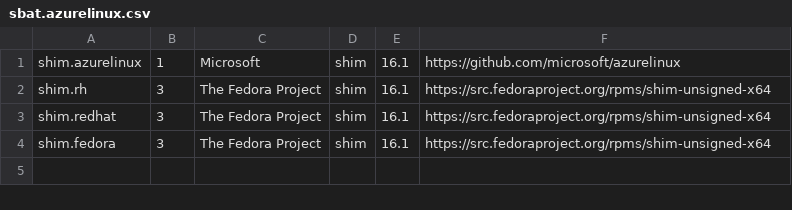
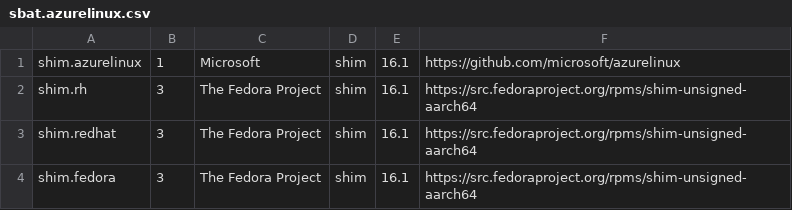
Before and after one commit to microsoft/azurelinux, a CSV file: SPECS/shim-unsigned-aarch64/sbat.azurelinux.csv, drawn as a sheet.

Commit message:
fix(shim): update sbat csv to match architecture
- Bump shim-unsigned-aarch64 and shim-unsigned-x64 release to 16.1-2
- Update sbat csv to match architecture in aarch64 spec

```diff
--- a/SPECS/shim-unsigned-aarch64/sbat.azurelinux.csv
+++ b/SPECS/shim-unsigned-aarch64/sbat.azurelinux.csv
@@ -1,4 +1,4 @@
 shim.azurelinux,1,Microsoft,shim,16.1,https://github.com/microsoft/azurelinux
-shim.rh,3,The Fedora Project,shim,16.1,https://src.fedoraproject.org/rpms/shim-unsigned-x64
-shim.redhat,3,The Fedora Project,shim,16.1,https://src.fedoraproject.org/rpms/shim-unsigned-x64
-shim.fedora,3,The Fedora Project,shim,16.1,https://src.fedoraproject.org/rpms/shim-unsigned-x64
+shim.rh,3,The Fedora Project,shim,16.1,https://src.fedoraproject.org/rpms/shim-unsigned-aarch64
+shim.redhat,3,The Fedora Project,shim,16.1,https://src.fedoraproject.org/rpms/shim-unsigned-aarch64
+shim.fedora,3,The Fedora Project,shim,16.1,https://src.fedoraproject.org/rpms/shim-unsigned-aarch64
```
Also changed, not shown: 3 other files.
